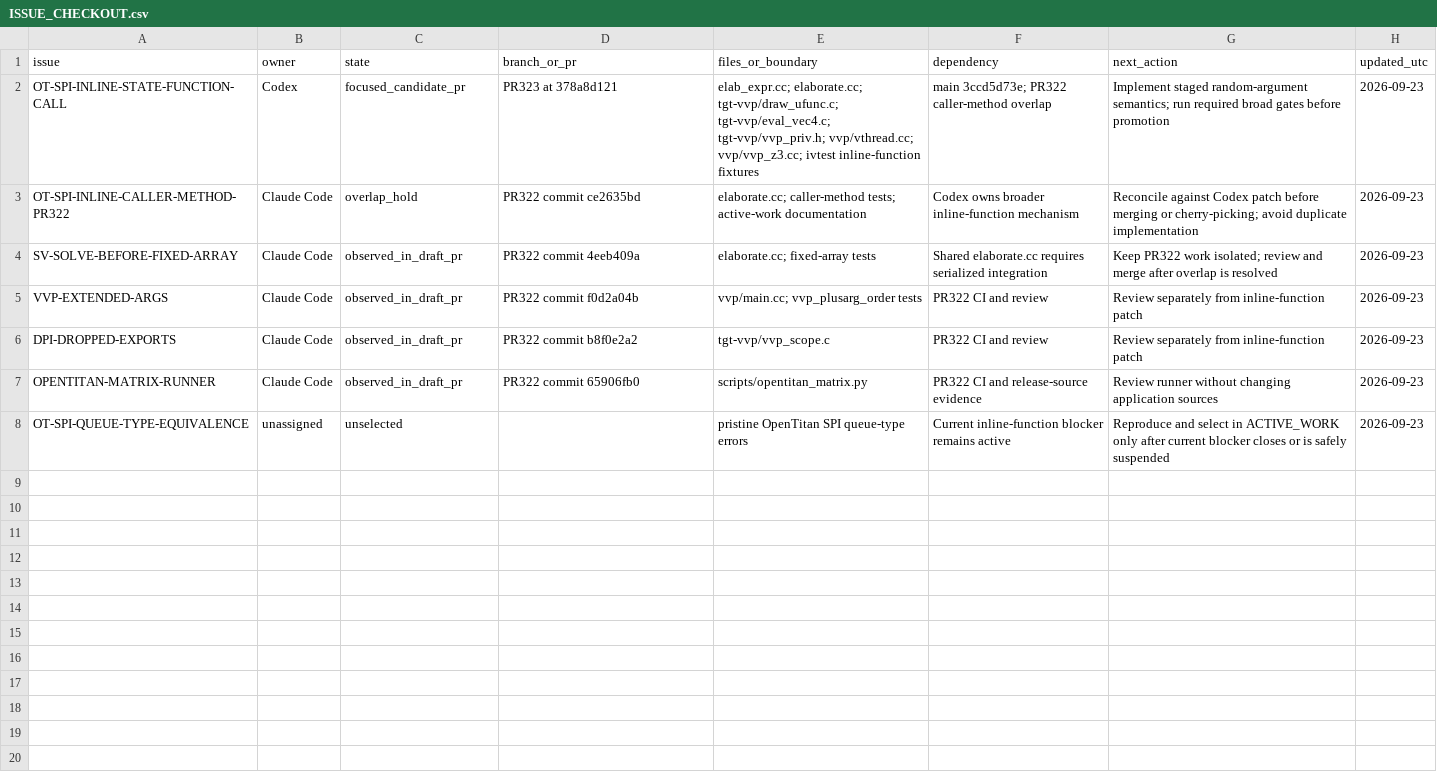
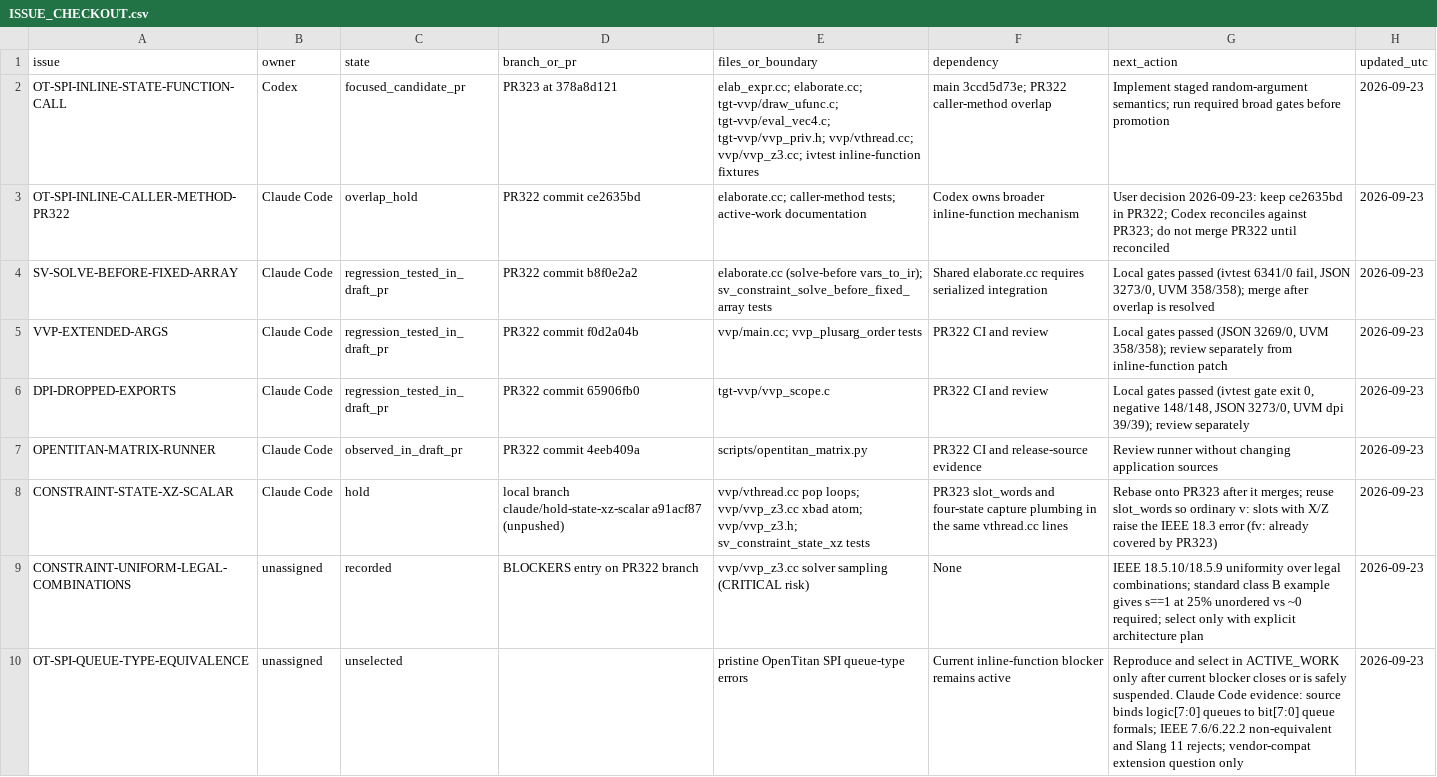
Before and after one commit to dsellerbrock/iverilog-uvm, a CSV file: .ai/ISSUE_CHECKOUT.csv, drawn as a sheet.

```diff
--- a/.ai/ISSUE_CHECKOUT.csv
+++ b/.ai/ISSUE_CHECKOUT.csv
@@ -2,7 +2,9 @@ issue,owner,state,branch_or_pr,files_or_boundary,dependency,next_action,updated_
 OT-SPI-INLINE-STATE-FUNCTION-CALL,Codex,focused_candidate_pr,PR323 at 378a8d121,"elab_expr.cc; elaborate.cc; tgt-vvp/draw_ufunc.c; tgt-vvp/eval_vec4.c; tgt-vvp/vvp_priv.h; vvp/vthread.cc; vvp/vvp_z3.cc; ivtest inline-function fixtures","main 3ccd5d73e; PR322 caller-method overlap",Implement staged random-argument semantics; run required broad gates before promotion,2026-09-23
-OT-SPI-INLINE-CALLER-METHOD-PR322,Claude Code,overlap_hold,PR322 commit ce2635bd,"elaborate.cc; caller-method tests; active-work documentation",Codex owns broader inline-function mechanism,Reconcile against Codex patch before merging or cherry-picking; avoid duplicate implementation,2026-09-23
-SV-SOLVE-BEFORE-FIXED-ARRAY,Claude Code,observed_in_draft_pr,PR322 commit 4eeb409a,"elaborate.cc; fixed-array tests",Shared elaborate.cc requires serialized integration,Keep PR322 work isolated; review and merge after overlap is resolved,2026-09-23
-VVP-EXTENDED-ARGS,Claude Code,observed_in_draft_pr,PR322 commit f0d2a04b,"vvp/main.cc; vvp_plusarg_order tests",PR322 CI and review,Review separately from inline-function patch,2026-09-23
-DPI-DROPPED-EXPORTS,Claude Code,observed_in_draft_pr,PR322 commit b8f0e2a2,"tgt-vvp/vvp_scope.c",PR322 CI and review,Review separately from inline-function patch,2026-09-23
-OPENTITAN-MATRIX-RUNNER,Claude Code,observed_in_draft_pr,PR322 commit 65906fb0,"scripts/opentitan_matrix.py",PR322 CI and release-source evidence,Review runner without changing application sources,2026-09-23
-OT-SPI-QUEUE-TYPE-EQUIVALENCE,unassigned,unselected,,"pristine OpenTitan SPI queue-type errors",Current inline-function blocker remains active,Reproduce and select in ACTIVE_WORK only after current blocker closes or is safely suspended,2026-09-23
+OT-SPI-INLINE-CALLER-METHOD-PR322,Claude Code,overlap_hold,PR322 commit ce2635bd,"elaborate.cc; caller-method tests; active-work documentation",Codex owns broader inline-function mechanism,"User decision 2026-09-23: keep ce2635bd in PR322; Codex reconciles against PR323; do not merge PR322 until reconciled",2026-09-23
+SV-SOLVE-BEFORE-FIXED-ARRAY,Claude Code,regression_tested_in_draft_pr,PR322 commit b8f0e2a2,"elaborate.cc (solve-before vars_to_ir); sv_constraint_solve_before_fixed_array tests",Shared elaborate.cc requires serialized integration,"Local gates passed (ivtest 6341/0 fail, JSON 3273/0, UVM 358/358); merge after overlap is resolved",2026-09-23
+VVP-EXTENDED-ARGS,Claude Code,regression_tested_in_draft_pr,PR322 commit f0d2a04b,"vvp/main.cc; vvp_plusarg_order tests",PR322 CI and review,"Local gates passed (JSON 3269/0, UVM 358/358); review separately from inline-function patch",2026-09-23
+DPI-DROPPED-EXPORTS,Claude Code,regression_tested_in_draft_pr,PR322 commit 65906fb0,"tgt-vvp/vvp_scope.c",PR322 CI and review,"Local gates passed (ivtest gate exit 0, negative 148/148, JSON 3273/0, UVM dpi 39/39); review separately",2026-09-23
+OPENTITAN-MATRIX-RUNNER,Claude Code,observed_in_draft_pr,PR322 commit 4eeb409a,"scripts/opentitan_matrix.py",PR322 CI and release-source evidence,Review runner without changing application sources,2026-09-23
+CONSTRAINT-STATE-XZ-SCALAR,Claude Code,hold,local branch claude/hold-state-xz-scalar a91acf87 (unpushed),"vvp/vthread.cc pop loops; vvp/vvp_z3.cc xbad atom; vvp/vvp_z3.h; sv_constraint_state_xz tests",PR323 slot_words and four-state capture plumbing in the same vthread.cc lines,"Rebase onto PR323 after it merges; reuse slot_words so ordinary v: slots with X/Z raise the IEEE 18.3 error (fv: already covered by PR323)",2026-09-23
+CONSTRAINT-UNIFORM-LEGAL-COMBINATIONS,unassigned,recorded,BLOCKERS entry on PR322 branch,"vvp/vvp_z3.cc solver sampling (CRITICAL risk)",None,"IEEE 18.5.10/18.5.9 uniformity over legal combinations; standard class B example gives s==1 at 25% unordered vs ~0 required; select only with explicit architecture plan",2026-09-23
+OT-SPI-QUEUE-TYPE-EQUIVALENCE,unassigned,unselected,,"pristine OpenTitan SPI queue-type errors",Current inline-function blocker remains active,"Reproduce and select in ACTIVE_WORK only after current blocker closes or is safely suspended. Claude Code evidence: source binds logic[7:0] queues to bit[7:0] queue formals; IEEE 7.6/6.22.2 non-equivalent and Slang 11 rejects; vendor-compat extension question only",2026-09-23
```
